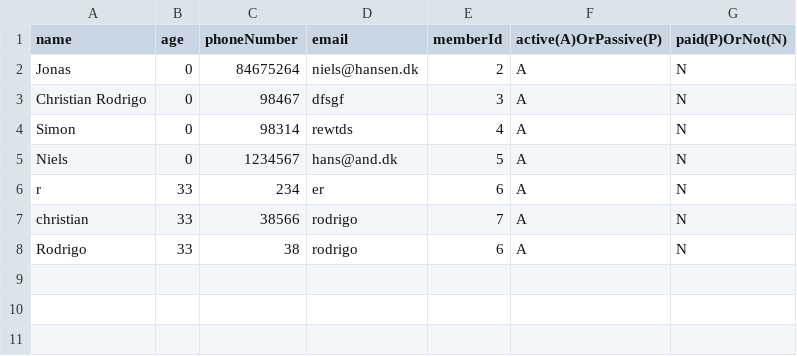
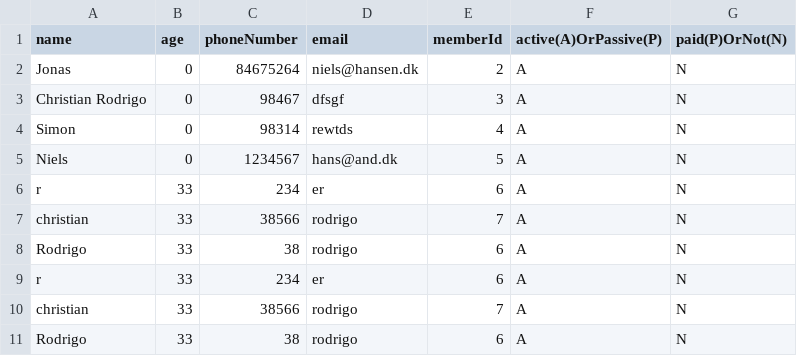
Before and after one commit to JWillumsen89/Delfinen, a CSV file: res/MemberBase.csv, drawn as a sheet; the diff names each change by its address in the sheet, - before the commit and + after, or states it on an @@ line.

```diff
--- a/res/MemberBase.csv
+++ b/res/MemberBase.csv
+row 9: r | 33 | 234 | er | 6 | A | N
+row 10: christian | 33 | 38566 | rodrigo | 7 | A | N
+row 11: Rodrigo | 33 | 38 | rodrigo | 6 | A | N
```
Also changed, not shown: 1 other file.
